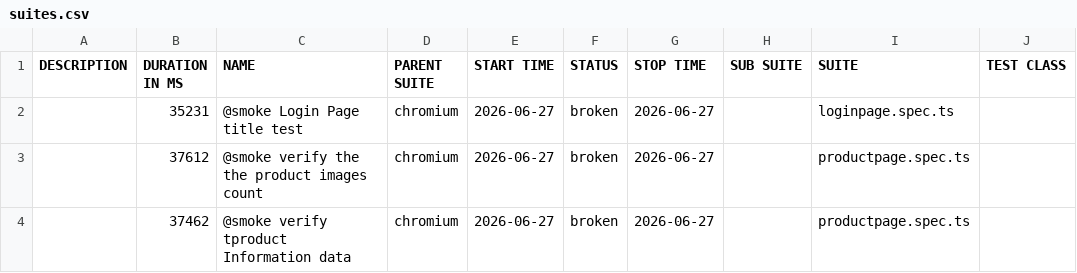
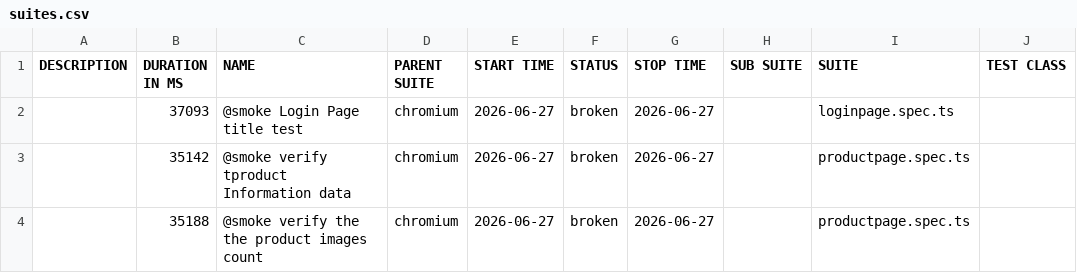
Before and after one commit to Sonal808/OpenCartWebAPIFramework, a CSV file: runs/28285060136/stage-allure/data/suites.csv, drawn as a sheet; only a part is shown; the diff names each change by its address in the sheet, - before the commit and + after, or states it on an @@ line.

```diff
--- a/runs/28285060136/stage-allure/data/suites.csv
+++ b/runs/28285060136/stage-allure/data/suites.csv
-B2 (DURATION IN MS): 35231
+B2 (DURATION IN MS): 37093
-B3 (DURATION IN MS): 37612
+B3 (DURATION IN MS): 35142
-C3 (NAME): @smoke verify the the product images count
+C3 (NAME): @smoke verify tproduct Information data
-B4 (DURATION IN MS): 37462
+B4 (DURATION IN MS): 35188
-C4 (NAME): @smoke verify tproduct Information data
+C4 (NAME): @smoke verify the the product images count
```
Also changed, not shown: 59 other files.
